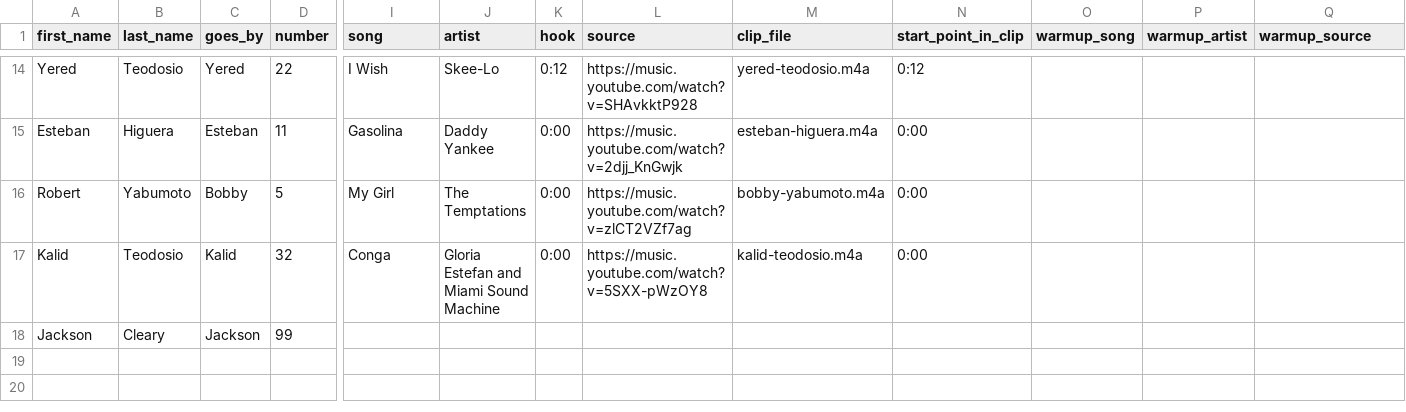
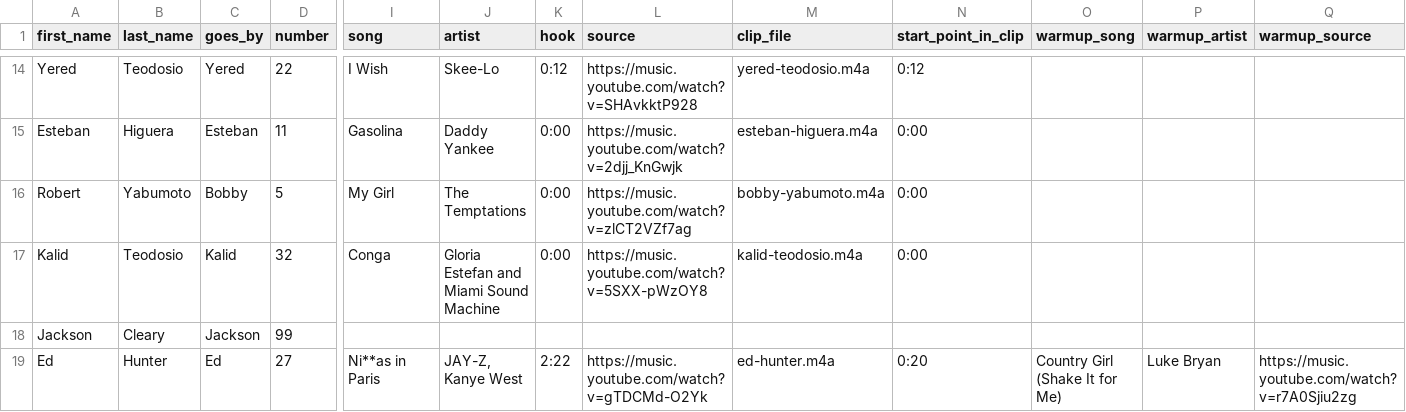
Before and after one commit to MikeyJarrell/baseball, a CSV file: team/roster.csv, drawn as a sheet; only a part is shown, gaps mark what is left out; rows hold the shown columns only; the diff names each change by its address in the sheet, - before the commit and + after, or states it on an @@ line.

```diff
--- a/team/roster.csv
+++ b/team/roster.csv
+row 19: Ed | Hunter | Ed | 27 | Ni**as in Paris | JAY-Z, Kanye West | 2:22 | https://music.youtube.com/watch?v=gTDCMd-O2Yk | ed-hunter.m4a | 0:20 | Country Girl (Shake It for Me) | Luke Bryan | https://music.youtube.com/watch?v=r7A0Sjiu2zg
```
Also changed, not shown: team/opponents.csv, 17 other files.
